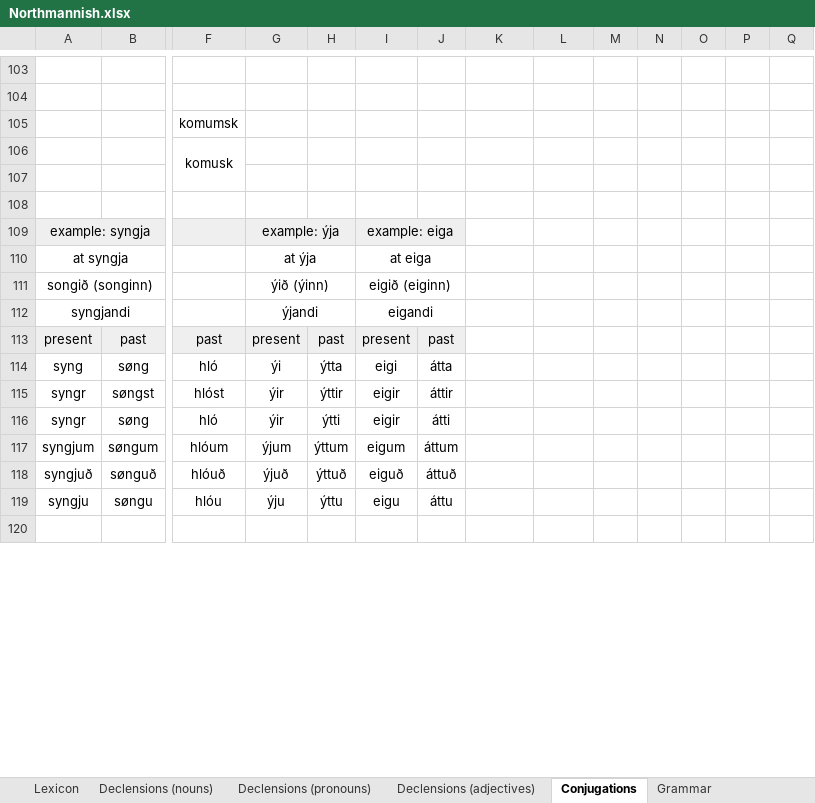
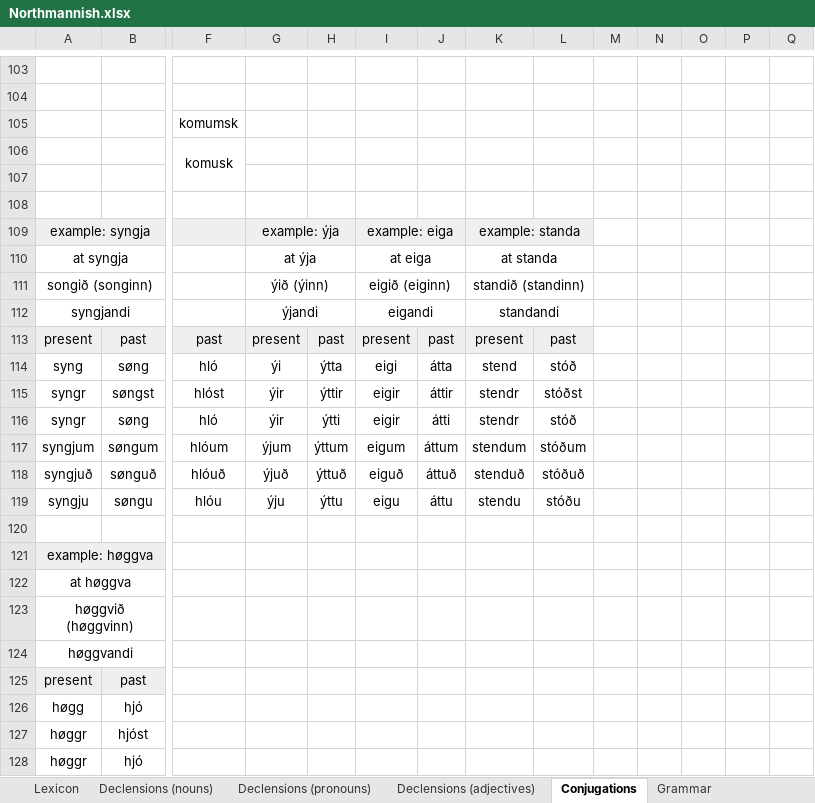
Before and after one commit to Oneo64/Aldraheimr2ndEdition, an Excel workbook: Literature/Languages/Northmannish.xlsx, sheet Conjugations, drawn as a sheet; only a part is shown, gaps mark what is left out; the shorter side is filled out with more unchanged rows; values as stored, in another font and other column widths than the file's, no borders; charts and pictures not drawn; rows hold the shown columns only; the diff covers the shown part only; the diff names each change by its address in the sheet, - before the commit and + after, or states it on an @@ line.

Commit message:
Update Northmannish.xlsx

```diff
--- a/Literature/Languages/Northmannish.xlsx (sheet Conjugations)
+++ b/Literature/Languages/Northmannish.xlsx (sheet Conjugations)
-K109: (empty)
+K109: example: standa
-K109 fill: none
+K109 fill: #EFEFEF
+K109:L109 merged
-K110: (empty)
+K110: at standa
+K110:L110 merged
-K111: (empty)
+K111: standið (standinn)
+K111:L111 merged
-K112: (empty)
+K112: standandi
+K112:L112 merged
-K113: (empty)
+K113: present
-K113:L113 fill: none
+K113:L113 fill: #EFEFEF
-L113: (empty)
+L113: past
-K114: (empty)
+K114: stend
-L114: (empty)
+L114: stóð
-K115:K116: (empty)
+K115:K116: stendr
-L115: (empty)
+L115: stóðst
-L116: (empty)
+L116: stóð
-K117: (empty)
+K117: stendum
-L117: (empty)
+L117: stóðum
-K118: (empty)
+K118: stenduð
-L118: (empty)
+L118: stóðuð
-K119: (empty)
+K119: stendu
-L119: (empty)
+L119: stóðu
+row 120: (empty)
+row 121: example: høggva
+row 122: at høggva
+row 123: høggvið (høggvinn)
+row 124: høggvandi
+row 125: present | past
+row 126: høgg | hjó
+row 127: høggr | hjóst
+row 128: høggr | hjó
```
Also changed, not shown: 3 added rows elsewhere in this sheet, sheet Lexicon.
